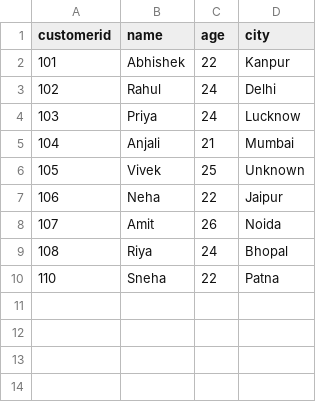
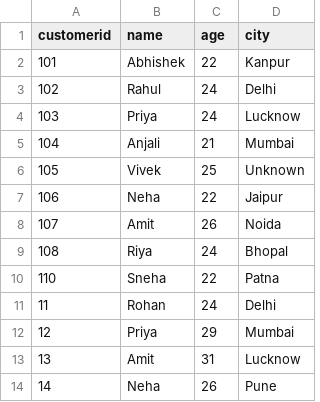
Before and after one commit to Abhishek-Savita-3012/etl-pipeline-postgresql, a CSV file: data/processed/customers_clean.csv, drawn as a sheet; the diff names each change by its address in the sheet, - before the commit and + after, or states it on an @@ line.

```diff
--- a/data/processed/customers_clean.csv
+++ b/data/processed/customers_clean.csv
+row 11: 11 | Rohan | 24 | Delhi
+row 12: 12 | Priya | 29 | Mumbai
+row 13: 13 | Amit | 31 | Lucknow
+row 14: 14 | Neha | 26 | Pune
```
Also changed, not shown: 7 other files.
